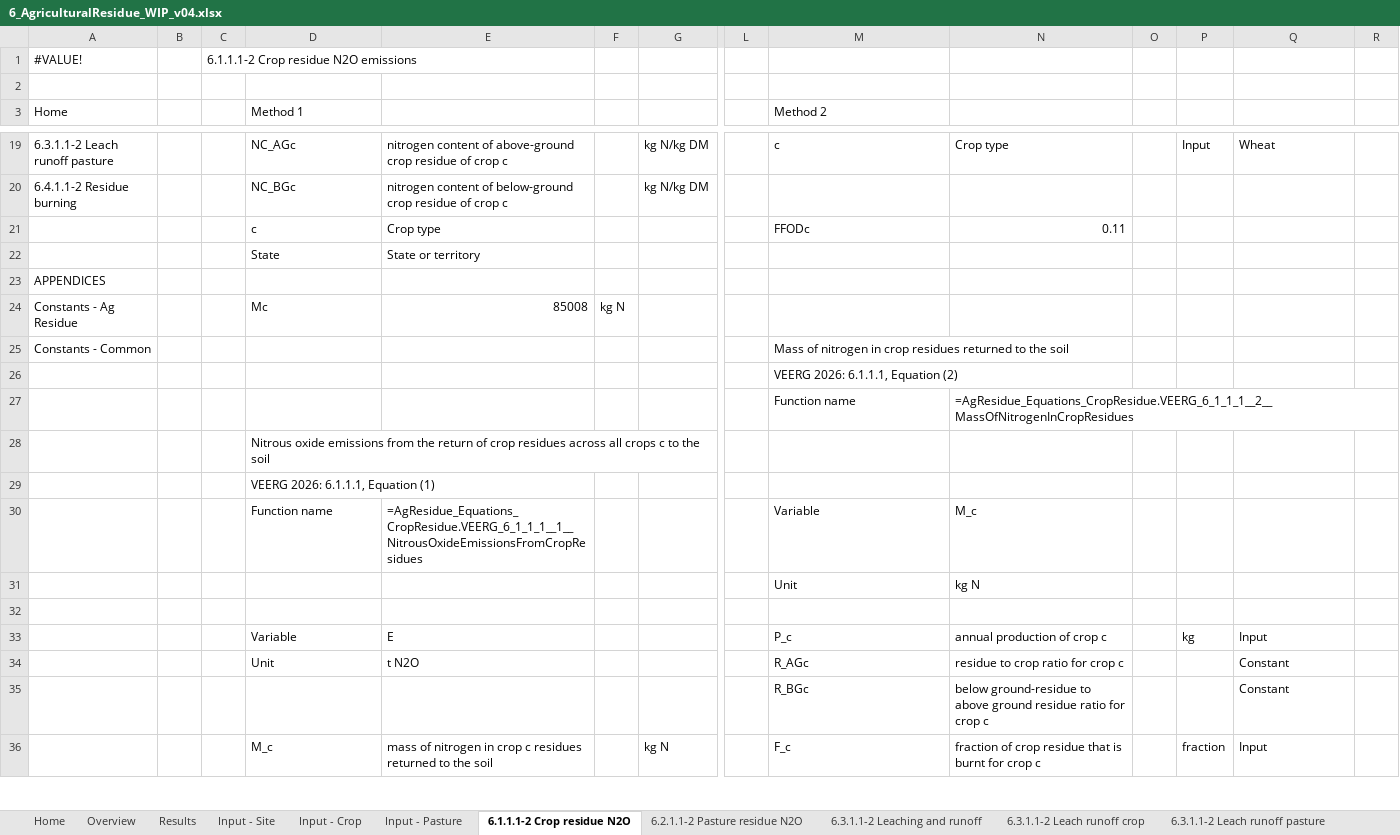
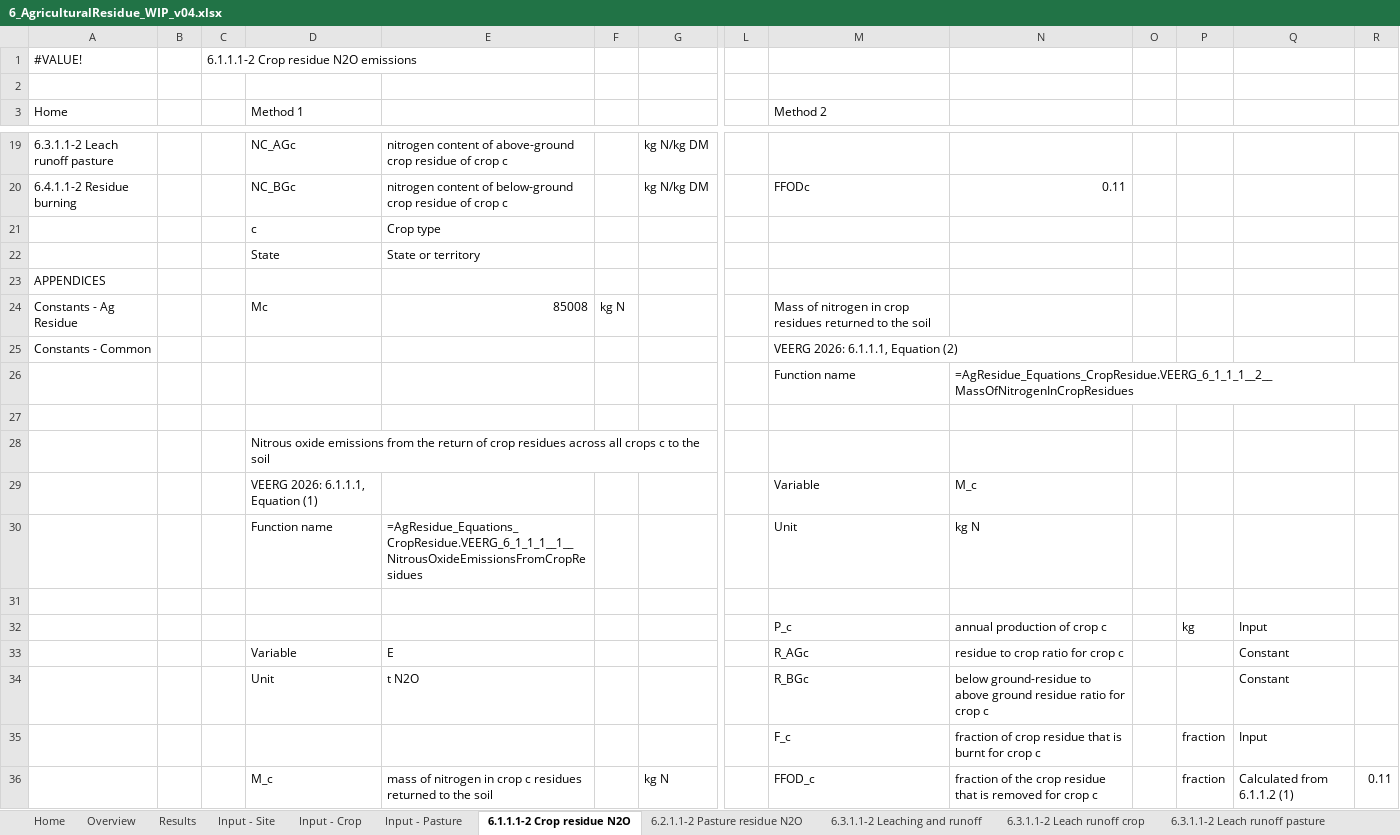
Before and after one commit to mrpaulkotz/GAF-VEERG-Functions, an Excel workbook: Excel/6_AgriculturalResidue_WIP_v04.xlsx, sheet 6.1.1.1-2 Crop residue N2O, drawn as a sheet; only a part is shown, gaps mark what is left out; values as stored, in another font and other column widths than the file's, no cell formats; charts and pictures not drawn; removed rows and columns are numbered as before the commit, all else as after; rows hold the shown columns only; the diff covers the shown part only; the diff names each change by its address in the sheet, - before the commit and + after, or states it on an @@ line.

```diff
--- a/Excel/6_AgriculturalResidue_WIP_v04.xlsx (sheet 6.1.1.1-2 Crop residue N2O)
+++ b/Excel/6_AgriculturalResidue_WIP_v04.xlsx (sheet 6.1.1.1-2 Crop residue N2O)
-M19 (Method 2): c
+M19 (Method 2): (empty)
-N19: Crop type
+N19: (empty)
-P19: Input
+P19: (empty)
-Q19: Wheat
+Q19: (empty)
-M20 (Method 2): (empty)
+M20 (Method 2): FFODc
-N20: (empty)
+N20: 0.11
-M21 (Method 2): FFODc
+M21 (Method 2): (empty)
-N21: 0.11
+N21: (empty)
-M24 (Method 2): (empty)
+M24 (Method 2): Mass of nitrogen in crop residues returned to the soil
-M25 (Method 2): Mass of nitrogen in crop residues returned to the soil
+M25 (Method 2): VEERG 2026: 6.1.1.1, Equation (2)
-row 26:  |  |  |  |  |  |  |  | VEERG 2026: 6.1.1.1, Equation (2)
+row 27: (empty)
-row 29:  |  |  | VEERG 2026: 6.1.1.1, Equation (1)
-D29 (Method 1): Function name
+D29 (Method 1): VEERG 2026: 6.1.1.1, Equation (1)
-E29: =AgResidue_Equations_CropResidue.VEERG_6_1_1_1__1__NitrousOxideEmissionsFromCropResidues
+E29: (empty)
-D30 (Method 1): (empty)
+D30 (Method 1): Function name
-E30: (empty)
+E30: =AgResidue_Equations_CropResidue.VEERG_6_1_1_1__1__NitrousOxideEmissionsFromCropResidues
-D32 (Method 1): Variable
+D32 (Method 1): (empty)
-E32: E
+E32: (empty)
+row 33:  |  |  | Variable | E |  |  |  | R_AGc | residue to crop ratio for crop c |  |  | Constant
-M34 (Method 2): R_AGc
+M34 (Method 2): R_BGc
-N34: residue to crop ratio for…
+N34: below ground-residue to above ground residue ratio for…
-row 35:  |  |  |  |  |  |  |  | R_BGc | below ground-residue to above ground residue ratio for crop c |  |  | Constant
+row 35:  |  |  |  |  |  |  |  | F_c | fraction of crop residue that is burnt for crop c |  | fraction | Input
-M36 (Method 2): F_c
+M36 (Method 2): FFOD_c
-N36: fraction of crop residue that is burnt for crop…
+N36: fraction of the crop residue that is removed for crop…
-Q36: Input
+Q36: Calculated from 6.1.1.2 (1)
-R36: (empty)
+R36: 0.11
```
Also changed, not shown: 2 added rows, 3 removed rows and 52 edited cells elsewhere in this sheet, sheet Constants - Common, sheet Home, cell formats, formulas that keep their value, charts or pictures, 56 other files.
